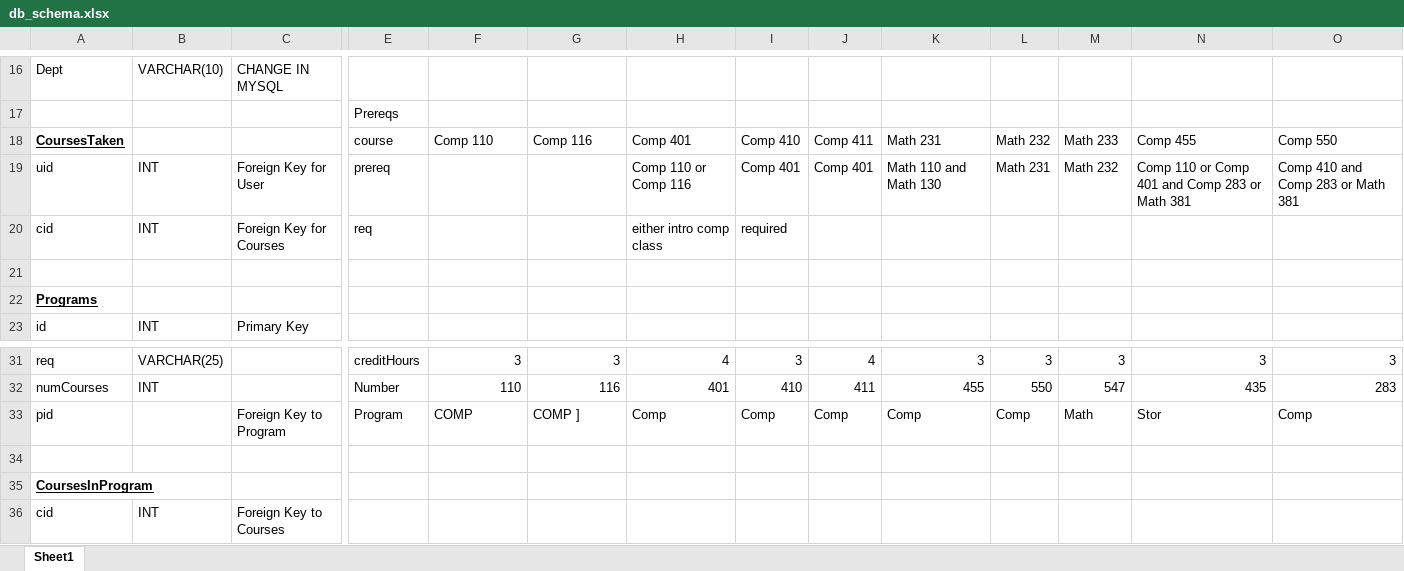
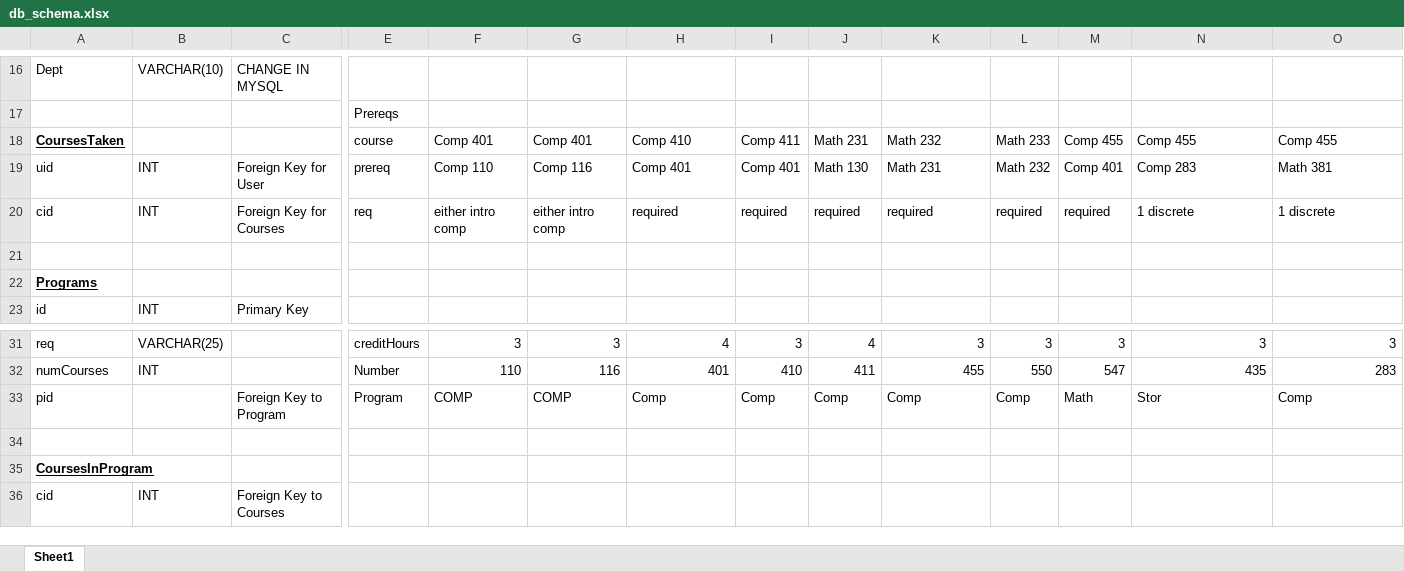
Before and after one commit to hlawler96/MajorPlanner, an Excel workbook: db_schema.xlsx, sheet Sheet1, drawn as a sheet; only a part is shown, gaps mark what is left out; values as stored, in another font and other column widths than the file's, no borders; removed rows and columns are numbered as before the commit, all else as after; rows hold the shown columns only; the diff names each change by its address in the sheet, - before the commit and + after, or states it on an @@ line.

Commit message:
fixed the prereq rows
should be good to go w handling ors and ands

```diff
--- a/db_schema.xlsx (sheet Sheet1)
+++ b/db_schema.xlsx (sheet Sheet1)
-row 18: CoursesTaken |  |  | course | Comp 110 | Comp 116 | Comp 401 | Comp 410 | Comp 411 | Math 231 | Math 232 | Math 233 | Comp 455 | Comp 550
-row 19: uid | INT | Foreign Key for User | prereq |  |  | Comp 110 or Comp 116 | Comp 401 | Comp 401 | Math 110 and Math 130 | Math 231 | Math 232 | Comp 110 or Comp 401 and Comp 283 or Math 381 | Comp 410 and Comp 283 or Math 381
-row 20: cid | INT | Foreign Key for Courses | req |  |  | either intro comp class | required
+row 18: CoursesTaken |  |  | course | Comp 401 | Comp 401 | Comp 410 | Comp 411 | Math 231 | Math 232 | Math 233 | Comp 455 | Comp 455 | Comp 455
+row 19: uid | INT | Foreign Key for User | prereq | Comp 110 | Comp 116 | Comp 401 | Comp 401 | Math 130 | Math 231 | Math 232 | Comp 401 | Comp 283 | Math 381
+row 20: cid | INT | Foreign Key for Courses | req | either intro comp | either intro comp | required | required | required | required | required | required | 1 discrete | 1 discrete
-G33: COMP ]
+G33: COMP
```
Also changed, not shown: 1 other file.
